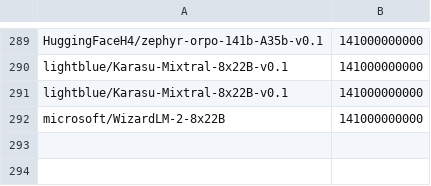
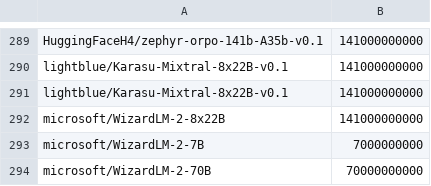
Before and after one commit to Haidra-Org/AI-Horde-text-model-reference, a CSV file: models.csv, drawn as a sheet; only a part is shown, gaps mark what is left out.

Commit message:
More WizardLM-2

```diff
--- a/models.csv
+++ b/models.csv
@@ -292 +292,3 @@ lightblue/Karasu-Mixtral-8x22B-v0.1,141000000000
 microsoft/WizardLM-2-8x22B,141000000000
+microsoft/WizardLM-2-7B,7000000000
+microsoft/WizardLM-2-70B,70000000000
```
Also changed, not shown: 1 other file.
